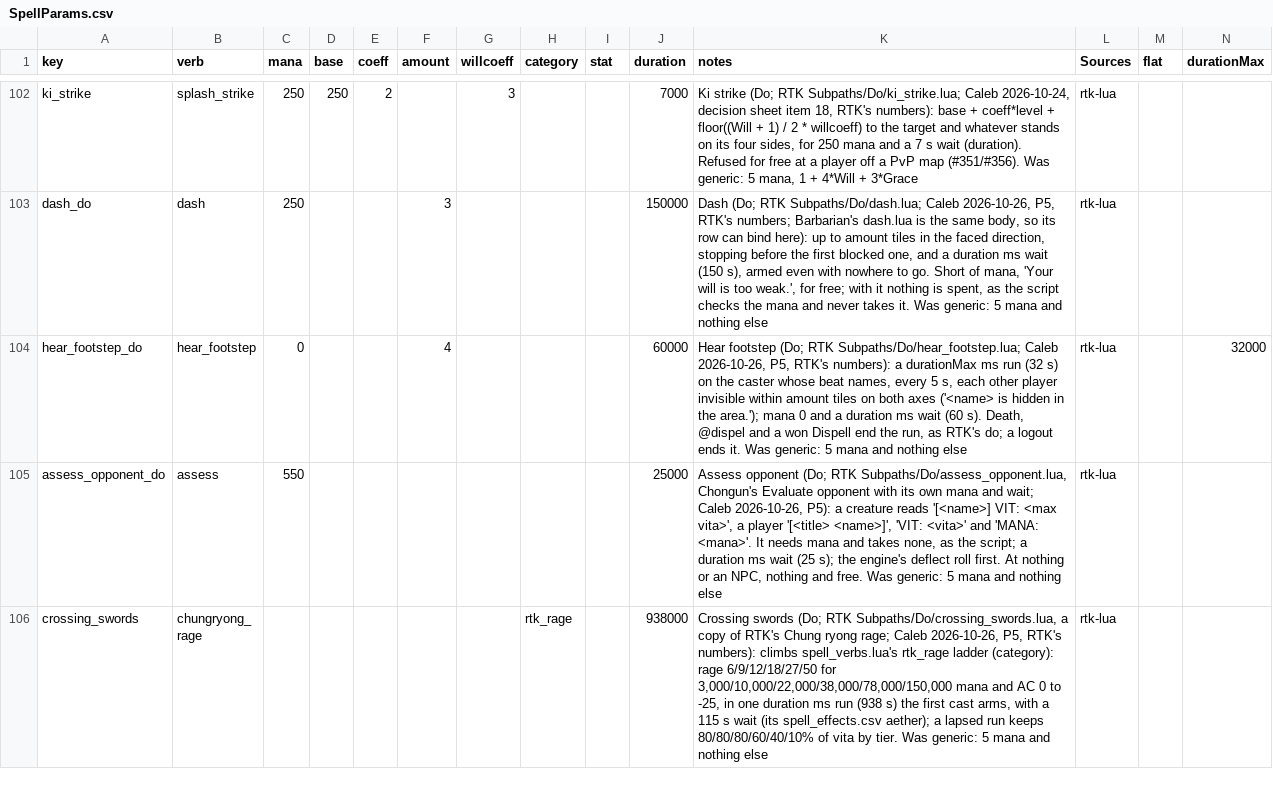
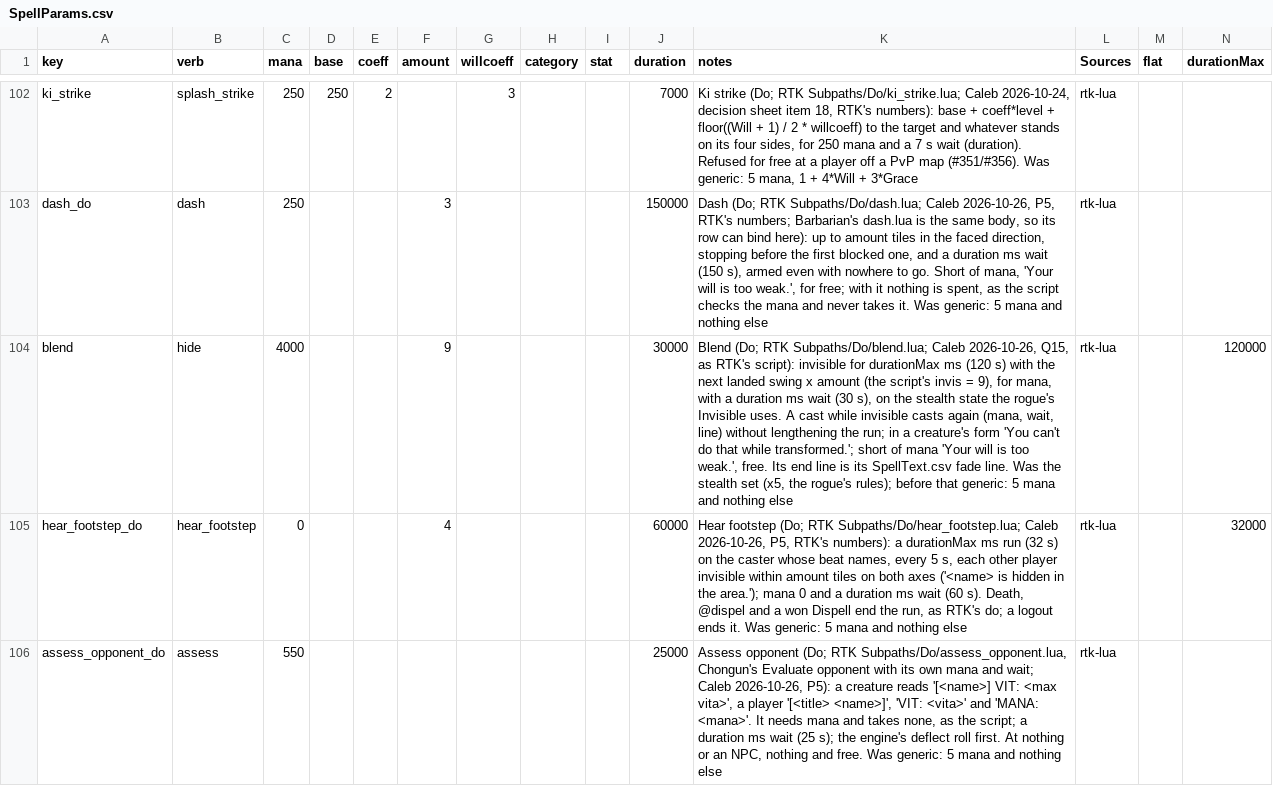
Before and after one commit to Essorcal/Project1998, a CSV file: game-data/SpellParams.csv, drawn as a sheet; only a part is shown, gaps mark what is left out; the shorter side is filled out with more unchanged rows; rows hold the shown columns only; the diff names each change by its address in the sheet, - before the commit and + after, or states it on an @@ line.

Commit message:
Blend casts as its RTK script and Chung Ryong's rage checks its wait
Caleb's answers of 2026-10-26 to the Do slice's three calls.

Q15, "As RTK's script": Blend no longer rides the rogue's stealth set.
It has its own verb, hide, bound by its SpellParams.csv row (4,000 mana,
x9, a 30 s wait, a 120 s run), on the same stealth state (the faded
look, a landed hit or a pickup ends it, Hear footstep sees it):
- the next landed swing is x9, the script's invis = 9 (PlayerSwingRaw
  reads the stealth's own multiplier; the rogue's four stay x5);
- too little mana: "Your will is too weak.";
- in a creature's form: "You can't do that while transformed." (the
  script's canCast(1, 1, 1));
- a cast while invisible casts again: the mana, the wait and the line.
  The run keeps its end: RTK's setDuration sets a running duration
  again only to a shorter time (sl.c, pcl_setduration);
- "You are no longer invisible." when it ends, its SpellText.csv fade
  line, every way RTK runs blend.lua's uncast with the player alive:
  its time, a landed hit, a pickup (clif_parsegetitem), a won Dispell
  (flushDuration). Not at death, where RTK sets the player dead before
  the uncast and its check says nothing; @dispel shares that path;
- no 1 s cast slot: that was the stealth set's, from Invisible's live
  evidence, and the script has none.
A relog keeps the x9 and the line: the stealth's saved name finds the
spell, and its row's amount, again (RestoreHideRule). Nothing new is
saved. The rogue's four keep x5, their lines and the set's rules; their
arming resets the multiplier and the fade key, so nothing leaks from a
Blend before them.

Q16, "As RTK": Chung Ryong's ladder is gated, so a climb inside its
120 s wait is refused with Crossing swords' line, for free, and the
next one after it lands. No staff waiver, as for Crossing swords.

Q14, "The lines it means": Assess opponent at a player is unchanged.

ctx: hide, morphed. Route fixture: blend moves to verb=hide row.
README census regenerated.

```diff
--- a/game-data/SpellParams.csv
+++ b/game-data/SpellParams.csv
+row 104: blend | hide | 4000 |  |  | 9 |  |  |  | 30000 | Blend (Do; RTK Subpaths/Do/blend.lua; Caleb 2026-10-26, Q15, as RTK's script): invisible for durationMax ms (120 s) with the next landed swing x amount (the script's invis = 9), for mana, with a duration ms wait (30 s), on the stealth state the rogue's Invisible uses. A cast while invisible casts again (mana, wait, line) without lengthening the run; in a creature's form 'You can't do that while transformed.'; short of mana 'Your will is too weak.', free. Its end line is its SpellText.csv fade line. Was the stealth set (x5, the rogue's rules); before that generic: 5 mana and nothing else | rtk-lua |  | 120000
```
Also changed, not shown: game-data/spell_effects.csv, 10 other files.
